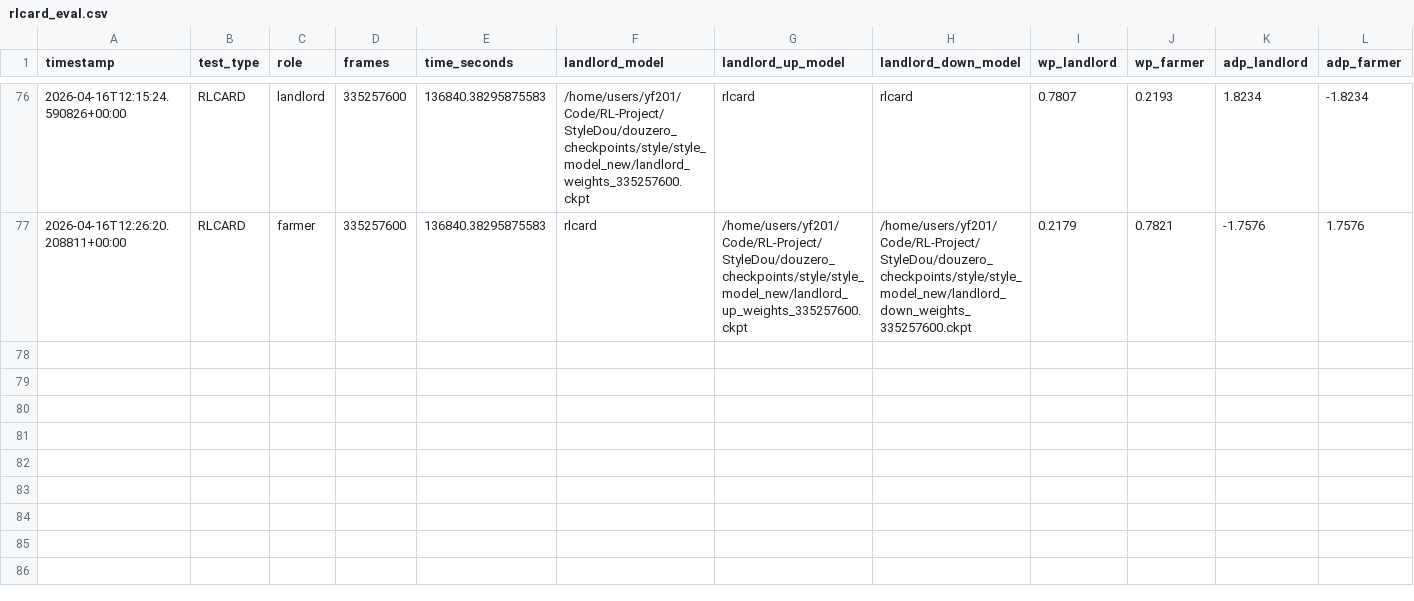
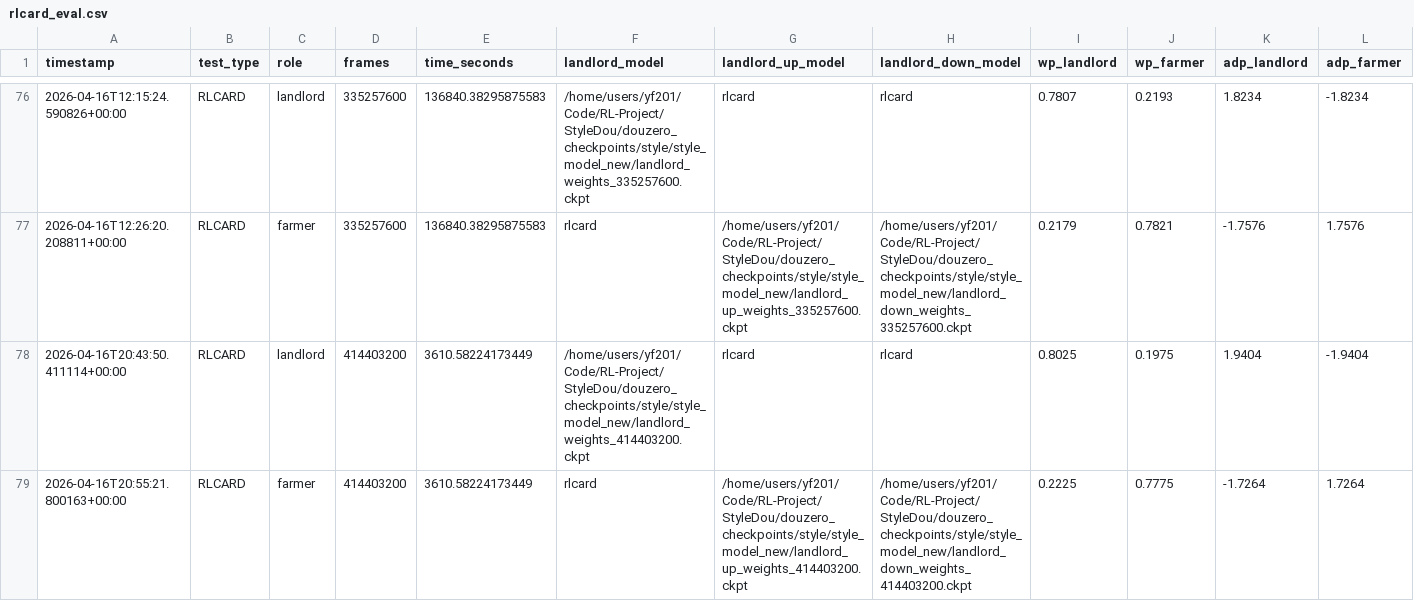
Before and after one commit to quiet98k/StyleDou, a CSV file: douzero_checkpoints/style/style_model_new/logs/rlcard_eval.csv, drawn as a sheet; only a part is shown, gaps mark what is left out.

```diff
--- a/douzero_checkpoints/style/style_model_new/logs/rlcard_eval.csv
+++ b/douzero_checkpoints/style/style_model_new/logs/rlcard_eval.csv
@@ -77 +77,3 @@ timestamp,test_type,role,frames,time_seconds,landlord_model,landlord_up_model,la
 2026-04-16T12:26:20.208811+00:00,RLCARD,farmer,335257600,136840.38295875583,rlcard,/home/users/yf201/Code/RL-Project/StyleDou/douzero_checkpoints/style/style_model_new/landlord_up_weights_335257600.ckpt,/home/users/yf201/Code/RL-Project/StyleDou/douzero_checkpoints/style/style_model_new/landlord_down_weights_335257600.ckpt,0.2179,0.7821,-1.7576,1.7576
+2026-04-16T20:43:50.411114+00:00,RLCARD,landlord,414403200,3610.58224173449,/home/users/yf201/Code/RL-Project/StyleDou/douzero_checkpoints/style/style_model_new/landlord_weights_414403200.ckpt,rlcard,rlcard,0.8025,0.1975,1.9404,-1.9404
+2026-04-16T20:55:21.800163+00:00,RLCARD,farmer,414403200,3610.58224173449,rlcard,/home/users/yf201/Code/RL-Project/StyleDou/douzero_checkpoints/style/style_model_new/landlord_up_weights_414403200.ckpt,/home/users/yf201/Code/RL-Project/StyleDou/douzero_checkpoints/style/style_model_new/landlord_down_weights_414403200.ckpt,0.2225,0.7775,-1.7264,1.7264
```
Also changed, not shown: douzero_checkpoints/style/style_model_new/logs/adp_eval.csv, douzero_checkpoints/style/style_model_new/logs/random_eval.csv, 46 other files.
